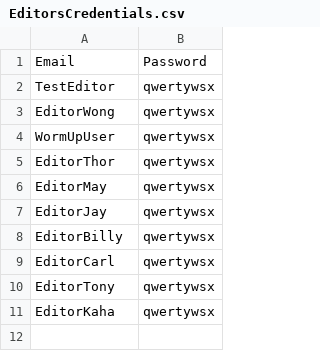
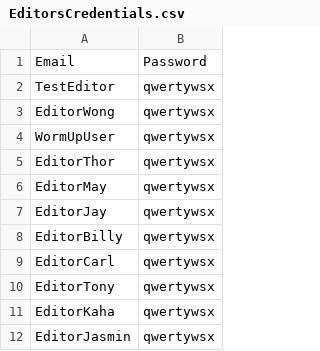
Before and after one commit to Vlad-Kliucharov/PerformaceTestMentoring, a CSV file: Task11/EditorsCredentials.csv, drawn as a sheet; the diff names each change by its address in the sheet, - before the commit and + after, or states it on an @@ line.

```diff
--- a/Task11/EditorsCredentials.csv
+++ b/Task11/EditorsCredentials.csv
+row 12: EditorJasmin | qwertywsx
```
Also changed, not shown: 3 other files.
